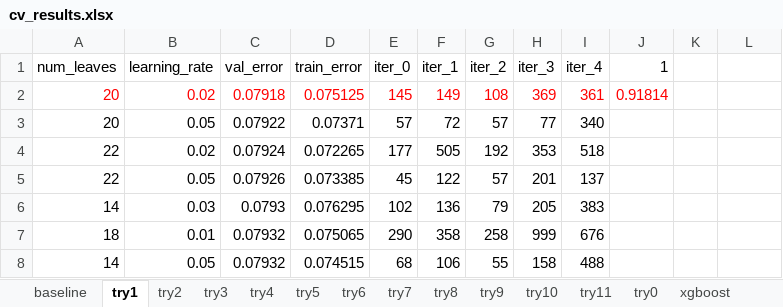
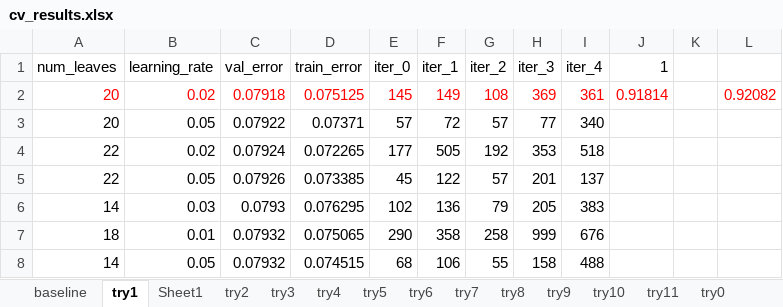
Before and after one commit to wenkaicn/ML-000, an Excel workbook: Week16/cv_results.xlsx, sheet try1, drawn as a sheet; only a part is shown; values as stored, in another font and other column widths than the file's, no borders; the diff names each change by its address in the sheet, - before the commit and + after, or states it on an @@ line.

```diff
--- a/Week16/cv_results.xlsx (sheet try1)
+++ b/Week16/cv_results.xlsx (sheet try1)
+sheet tab: Sheet1
-L2: (empty)
+L2: 0.92082
```
Also changed, not shown: sheet try0, 3 other files.
